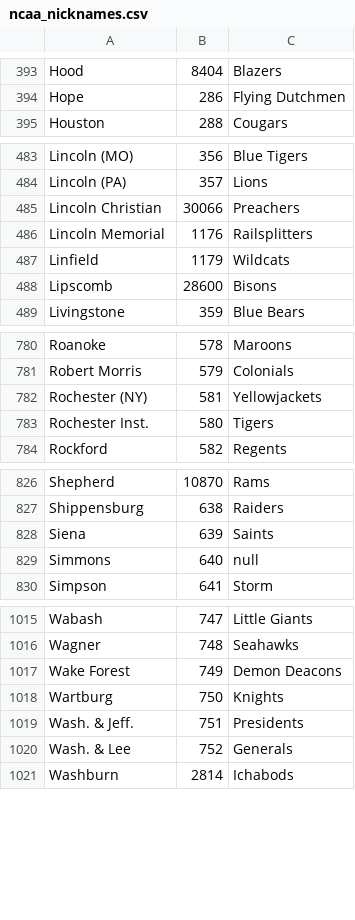
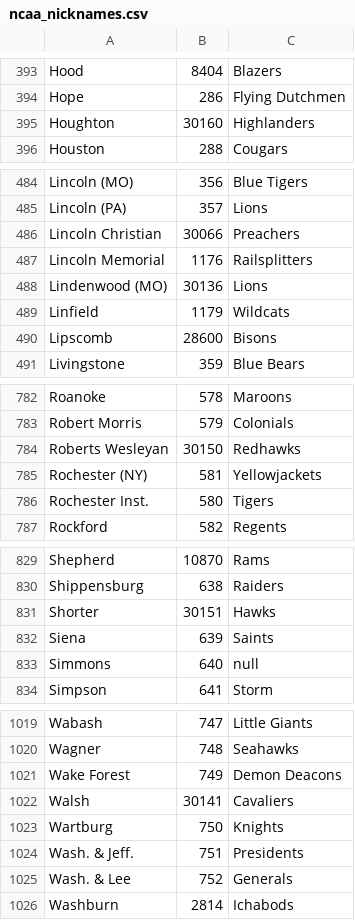
Before and after one commit to octonion/lacrosse, a CSV file: ncaa/ncaa_nicknames.csv, drawn as a sheet; only a part is shown, gaps mark what is left out; the diff covers the shown part only; the diff names each change by its address in the sheet, - before the commit and + after, or states it on an @@ line.

```diff
--- a/ncaa/ncaa_nicknames.csv
+++ b/ncaa/ncaa_nicknames.csv
+row 395: Houghton | 30160 | Highlanders
+row 488: Lindenwood (MO) | 30136 | Lions
+row 784: Roberts Wesleyan | 30150 | Redhawks
+row 831: Shorter | 30151 | Hawks
+row 1022: Walsh | 30141 | Cavaliers
```
Also changed, not shown: 10 edited cells elsewhere in this file, ncaa/ncaa_colors.csv, ncaa/ncaa_locations.csv, 24 other files.
